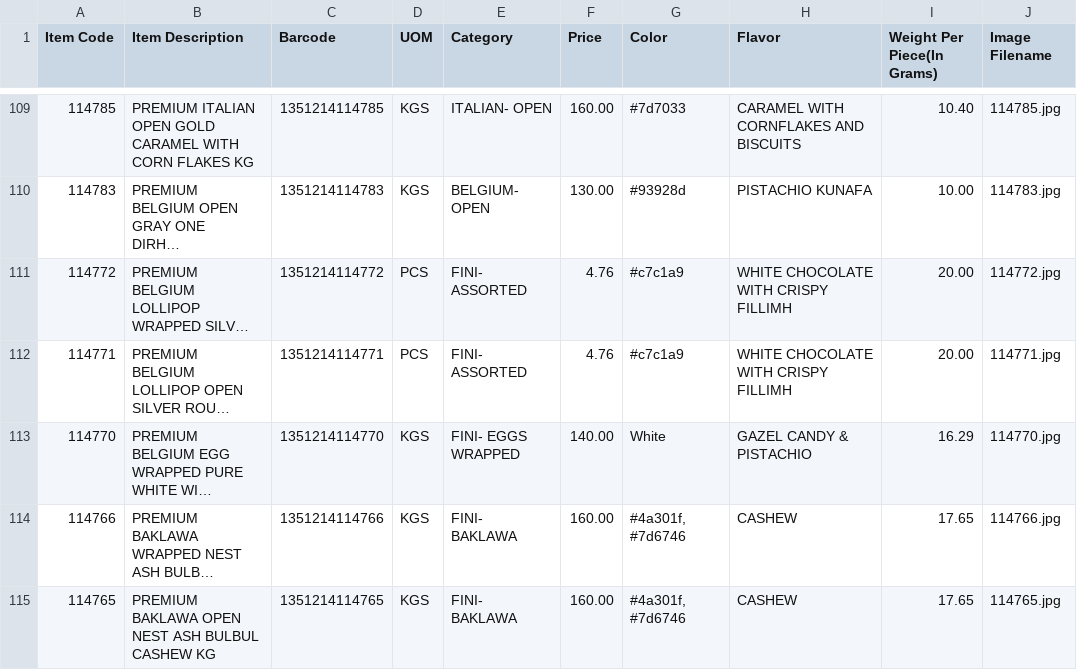
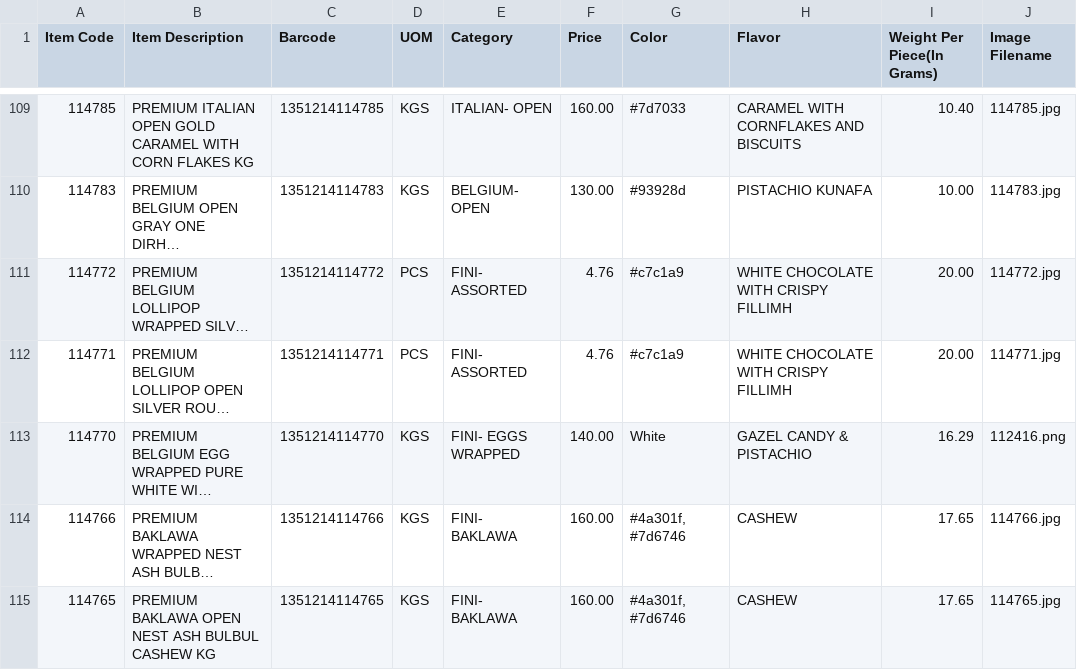
Before and after one commit to inventory-choco/inventory-catalogue-website, a CSV file: inventory_data.csv, drawn as a sheet; only a part is shown, gaps mark what is left out; long unchanged cells end in …; the diff names each change by its address in the sheet, - before the commit and + after, or states it on an @@ line.

Commit message:
Update inventory_data.csv

```diff
--- a/inventory_data.csv
+++ b/inventory_data.csv
-J113 (Image Filename): 114770.jpg
+J113 (Image Filename): 112416.png
```
